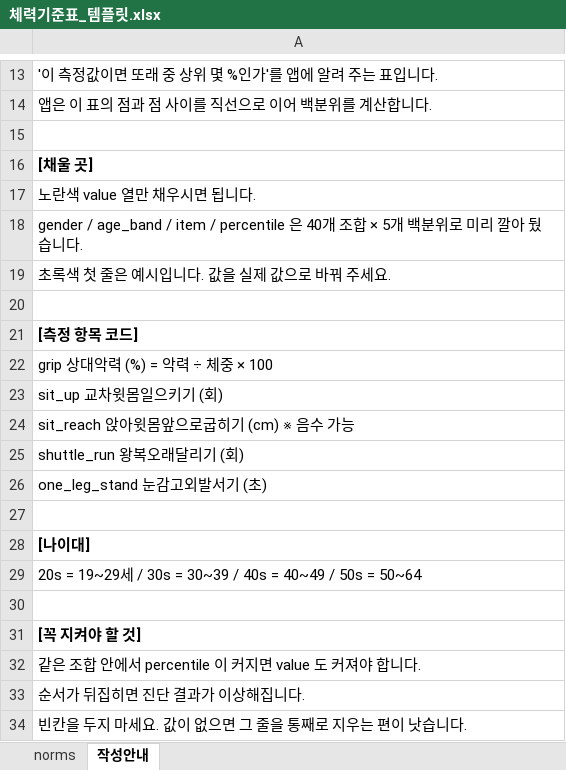
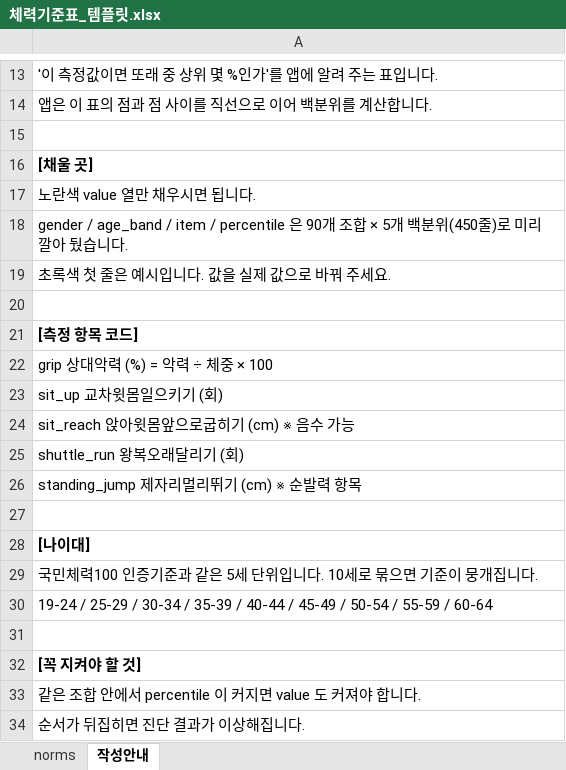
Before and after one commit to InhyeokKang/fitbalance, an Excel workbook: templates/체력기준표_템플릿.xlsx, sheet 작성안내, drawn as a sheet; only a part is shown, gaps mark what is left out; the shorter side is filled out with more unchanged rows; values as stored, in another font and other column widths than the file's, no borders; the diff names each change by its address in the sheet, - before the commit and + after, or states it on an @@ line.

Commit message:
국민체력100 성인기 기준으로 측정항목 교체 (평형성→순발력, 근지구력 분리, 5세 단위 나이대) 및 간편 자가진단 경로 추가

```diff
--- a/templates/체력기준표_템플릿.xlsx (sheet 작성안내)
+++ b/templates/체력기준표_템플릿.xlsx (sheet 작성안내)
-A18: …/ percentile 은 40개 조합 × 5개 백분위로 미리…
+A18: …/ percentile 은 90개 조합 × 5개 백분위(450줄)로 미리…
-A26: one_leg_stand 눈감고외발서기 (초)
+A26: standing_jump 제자리멀리뛰기 (cm) ※ 순발력 항목
-A29: 20s = 19~29세 / 30s = 30~39 / 40s = 40~49 / 50s = 50~64
+A29: 국민체력100 인증기준과 같은 5세 단위입니다. 10세로 묶으면 기준이 뭉개집니다.
+row 30: 19-24 / 25-29 / 30-34 / 35-39 / 40-44 / 45-49 / 50-54 / 55-59 / 60-64
```
Also changed, not shown: sheet norms, templates/강좌태그표_템플릿.xlsx, templates/리포트시트_템플릿.xlsx, 19 other files.
